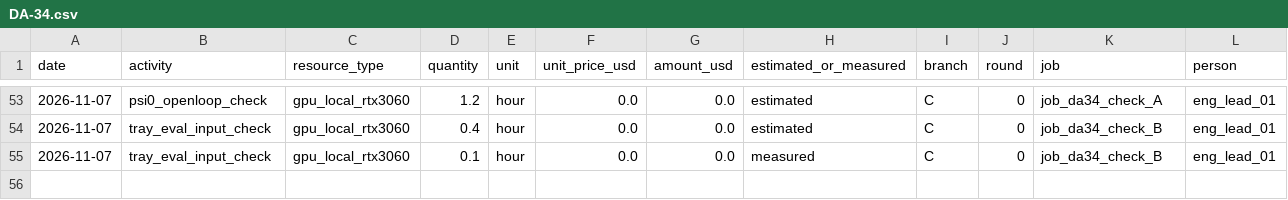
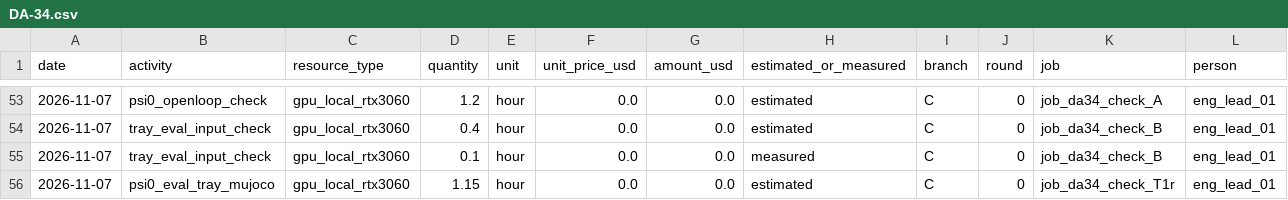
Before and after one commit to hiwe0305/denso-challenge, a CSV file: docs/g0/ledger/DA-34.csv, drawn as a sheet; only a part is shown, gaps mark what is left out; rows hold the shown columns only; the diff names each change by its address in the sheet, - before the commit and + after, or states it on an @@ line.

```diff
--- a/docs/g0/ledger/DA-34.csv
+++ b/docs/g0/ledger/DA-34.csv
+row 56: 2026-11-07 | psi0_eval_tray_mujoco | gpu_local_rtx3060 | 1.15 | hour | 0.0 | 0.0 | estimated | C | 0 | job_da34_check_T1r | eng_lead_01
```
Also changed, not shown: 1 other file.
